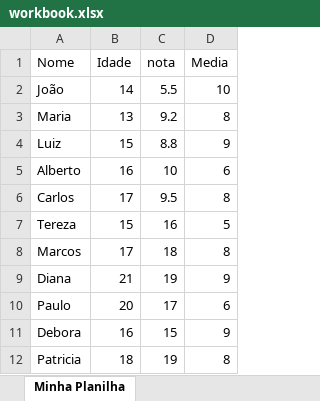
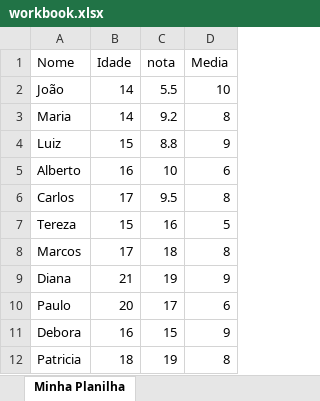
Before and after one commit to Jadielson182/python_area_de_estudos_solo, an Excel workbook: codigos114_openpyxl/XLSX/workbook.xlsx, sheet Minha Planilha, drawn as a sheet; values as stored, in another font and other column widths than the file's, no borders; the diff names each change by its address in the sheet, - before the commit and + after, or states it on an @@ line.

```diff
--- a/codigos114_openpyxl/XLSX/workbook.xlsx (sheet Minha Planilha)
+++ b/codigos114_openpyxl/XLSX/workbook.xlsx (sheet Minha Planilha)
-B3 (Idade): 13
+B3 (Idade): 14
```
Also changed, not shown: 2 other files.
